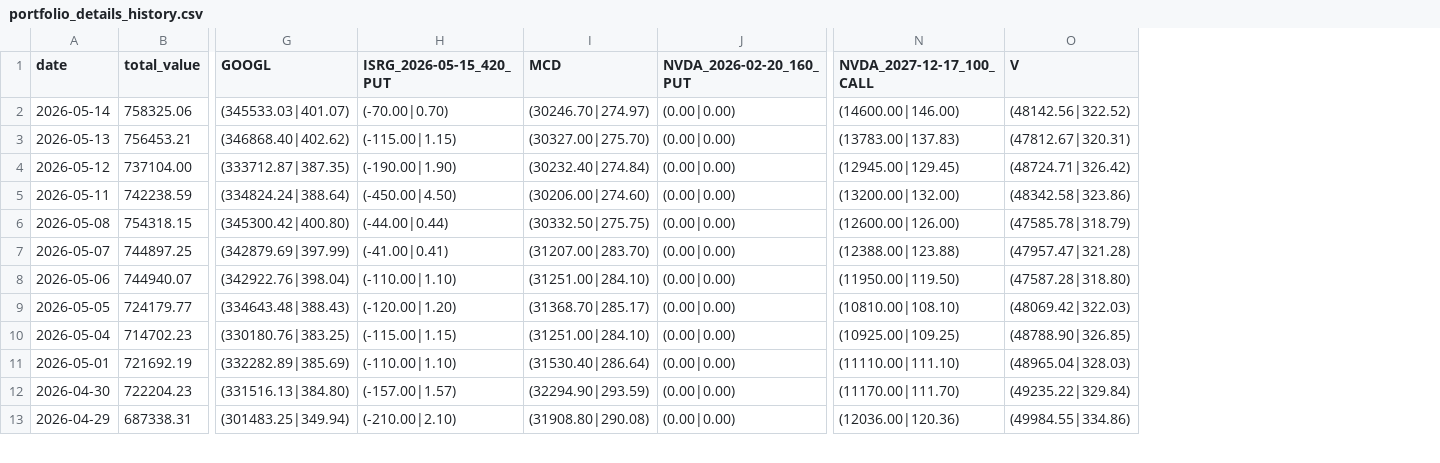
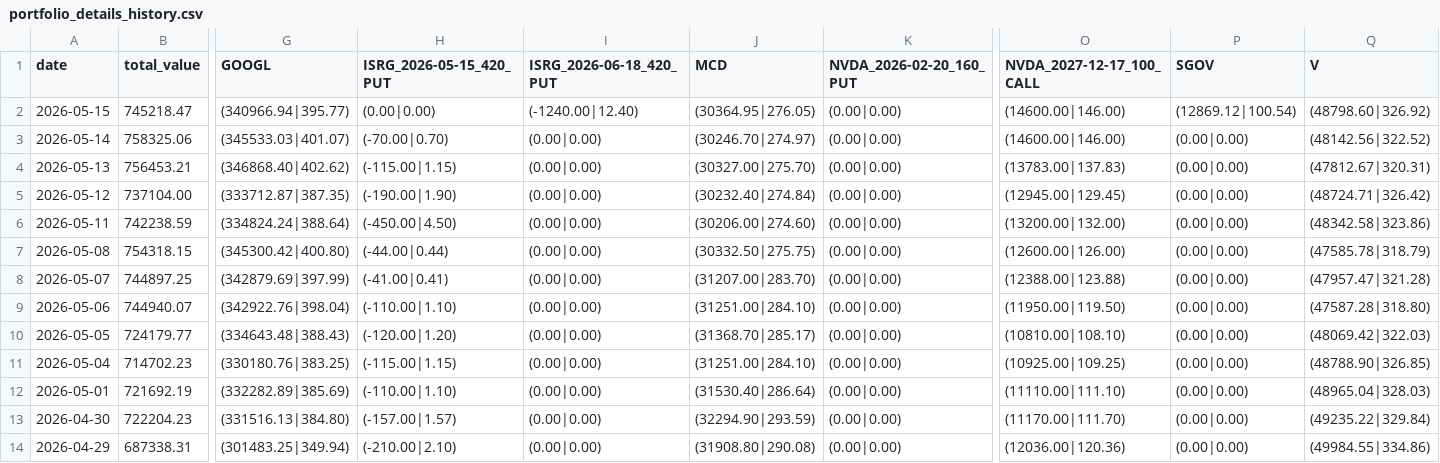
Before and after one commit to qingsongxi/stock, a CSV file: data/portfolio_details_history.csv, drawn as a sheet; only a part is shown, gaps mark what is left out; addresses are those after the commit; rows hold the shown columns only; the diff names each change by its address in the sheet, - before the commit and + after, or states it on an @@ line.

```diff
--- a/data/portfolio_details_history.csv
+++ b/data/portfolio_details_history.csv
+column I (ISRG_2026-06-18_420_PUT), rows 3-14: all (0.00|0.00)
+column P (SGOV), rows 3-14: all (0.00|0.00)
+row 2: 2026-05-15 | 745218.47 | (340966.94|395.77) | (0.00|0.00) | (-1240.00|12.40) | (30364.95|276.05) | (0.00|0.00) | (14600.00|146.00) | (12869.12|100.54) | (48798.60|326.92)
```
Also changed, not shown: 6 other files.
